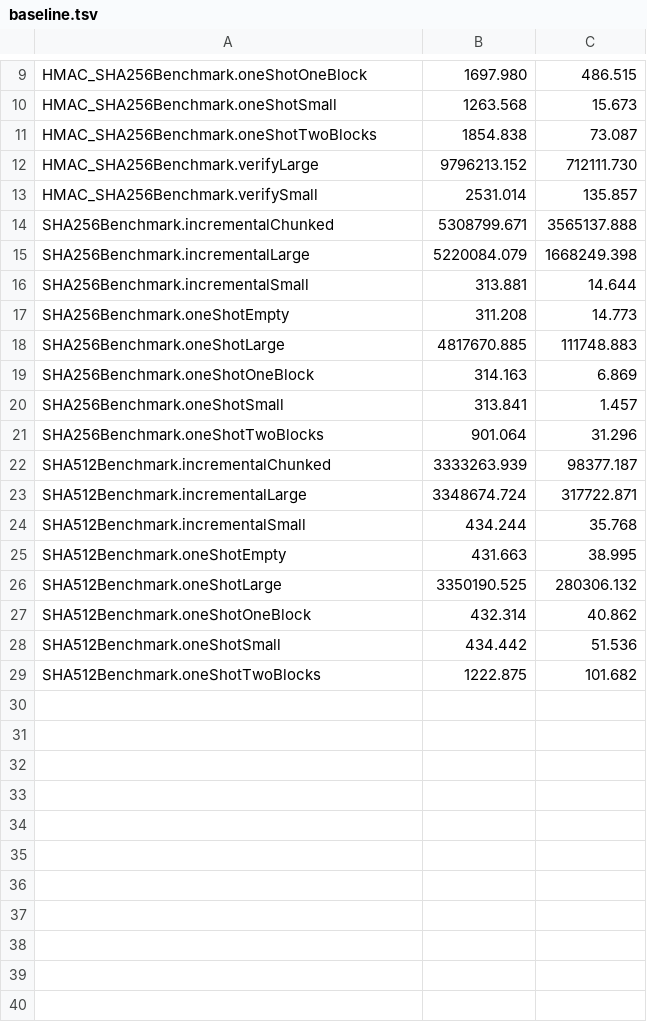
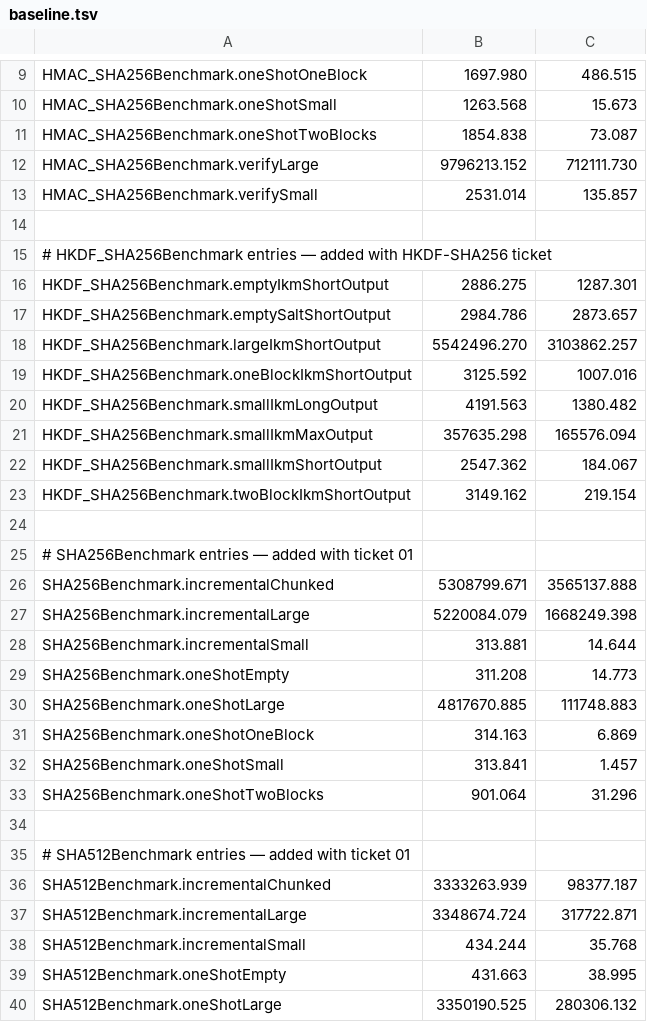
Before and after one commit to trancee/MeshLink-crypto, a TSV file: crypto/benchmarks/baseline.tsv, drawn as a sheet; only a part is shown, gaps mark what is left out; the shorter side is filled out with more unchanged rows.

Commit message:
feat(crypto): add HKDF-SHA256 per RFC 5869 with pure-Kotlin constant-time implementation
- HKDF_SHA256 object: extract() + expand() on HMAC-SHA256 (ADR-0003)
- 17 tests: RFC 5869 A.1/A.2/A.3 vectors, Wycheproof valid/invalid,
  boundary (0..8160 bytes), overflow/negative rejection, empty IKM/salt
- HKDF_SHA256Benchmark: 8 JMH benchmarks at IKM and output-size boundaries
- Wycheproof HKDF-SHA256 vector loader
- 100% kover line + branch coverage
- baseline.tsv updated with HKDF benchmark numbers

```diff
--- a/crypto/benchmarks/baseline.tsv
+++ b/crypto/benchmarks/baseline.tsv
@@ -13,2 +13,14 @@ HMAC_SHA256Benchmark.verifyLarge	9796213.152	712111.730
 HMAC_SHA256Benchmark.verifySmall	2531.014	135.857
+
+# HKDF_SHA256Benchmark entries — added with HKDF-SHA256 ticket
+HKDF_SHA256Benchmark.emptyIkmShortOutput	2886.275	1287.301
+HKDF_SHA256Benchmark.emptySaltShortOutput	2984.786	2873.657
+HKDF_SHA256Benchmark.largeIkmShortOutput	5542496.270	3103862.257
+HKDF_SHA256Benchmark.oneBlockIkmShortOutput	3125.592	1007.016
+HKDF_SHA256Benchmark.smallIkmLongOutput	4191.563	1380.482
+HKDF_SHA256Benchmark.smallIkmMaxOutput	357635.298	165576.094
+HKDF_SHA256Benchmark.smallIkmShortOutput	2547.362	184.067
+HKDF_SHA256Benchmark.twoBlockIkmShortOutput	3149.162	219.154
+
+# SHA256Benchmark entries — added with ticket 01
 SHA256Benchmark.incrementalChunked	5308799.671	3565137.888
@@ -21,2 +33,4 @@ SHA256Benchmark.oneShotSmall	313.841	1.457
 SHA256Benchmark.oneShotTwoBlocks	901.064	31.296
+
+# SHA512Benchmark entries — added with ticket 01
 SHA512Benchmark.incrementalChunked	3333263.939	98377.187
```
Also changed, not shown: 5 other files.
